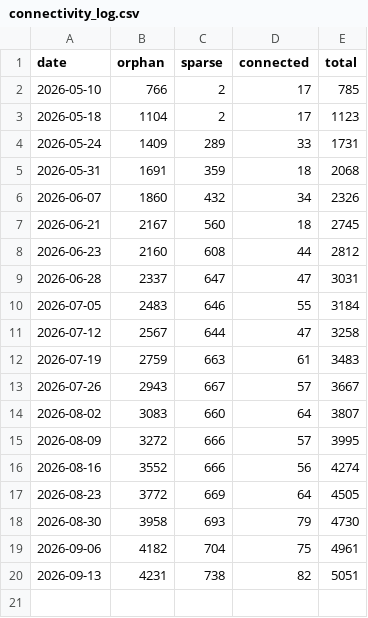
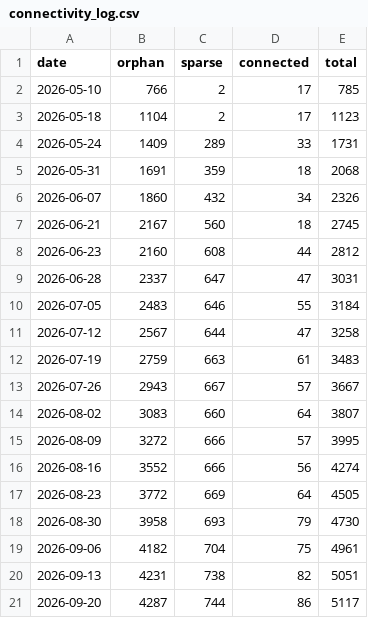
Before and after one commit to tloughran/C2A2-wiki, a CSV file: wiki/architecture/metrics/connectivity_log.csv, drawn as a sheet; the diff names each change by its address in the sheet, - before the commit and + after, or states it on an @@ line.

```diff
--- a/wiki/architecture/metrics/connectivity_log.csv
+++ b/wiki/architecture/metrics/connectivity_log.csv
+row 21: 2026-09-20 | 4287 | 744 | 86 | 5117
```
Also changed, not shown: 46 other files.
